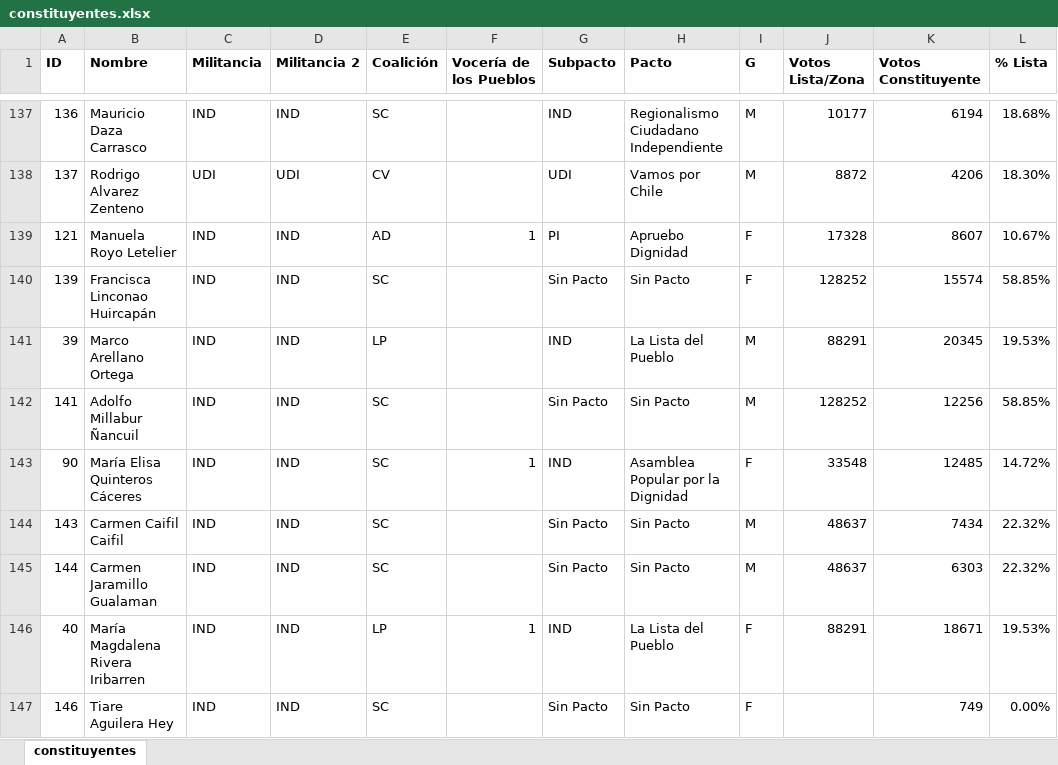
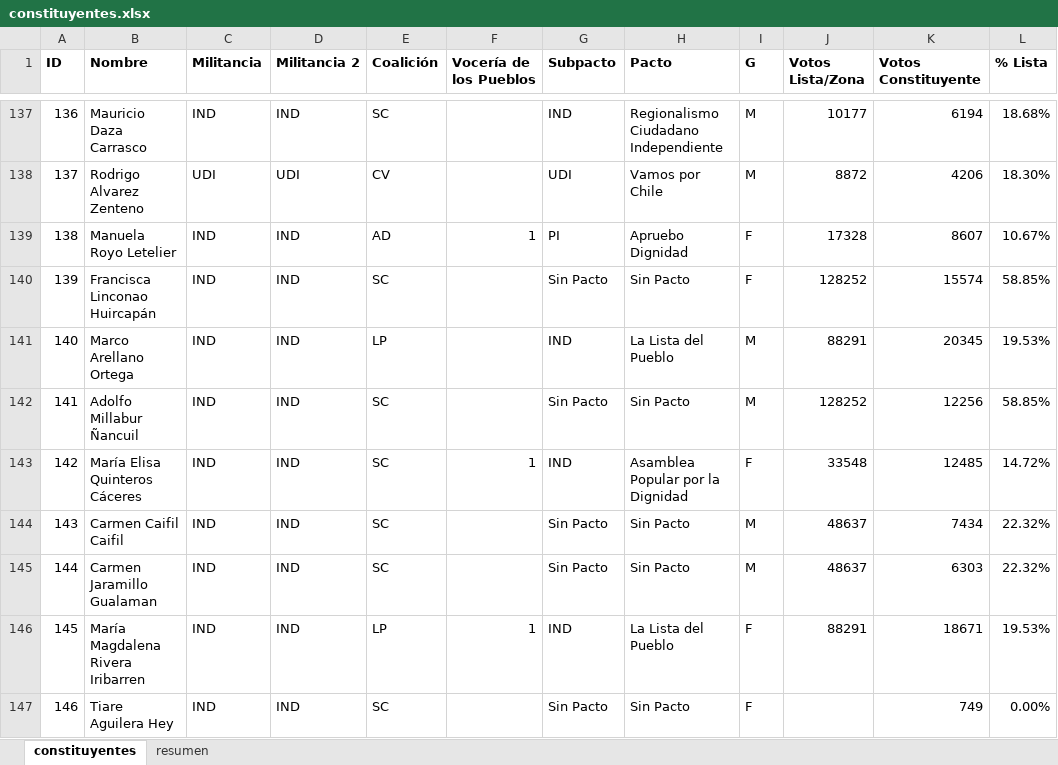
Before and after one commit to fguinez/quevotaron, an Excel workbook: constituyentes/data/constituyentes.xlsx, sheet constituyentes, drawn as a sheet; only a part is shown, gaps mark what is left out; values as stored, in another font and other column widths than the file's, no borders; table styles not drawn; the diff covers the shown part only; the diff names each change by its address in the sheet, - before the commit and + after, or states it on an @@ line.

```diff
--- a/constituyentes/data/constituyentes.xlsx (sheet constituyentes)
+++ b/constituyentes/data/constituyentes.xlsx (sheet constituyentes)
+sheet tab: resumen
-A139 (ID): 121
+A139 (ID): 138
-A141 (ID): 39
+A141 (ID): 140
-A143 (ID): 90
+A143 (ID): 142
-A146 (ID): 40
+A146 (ID): 145
```
Also changed, not shown: 41 edited cells elsewhere in this sheet.
